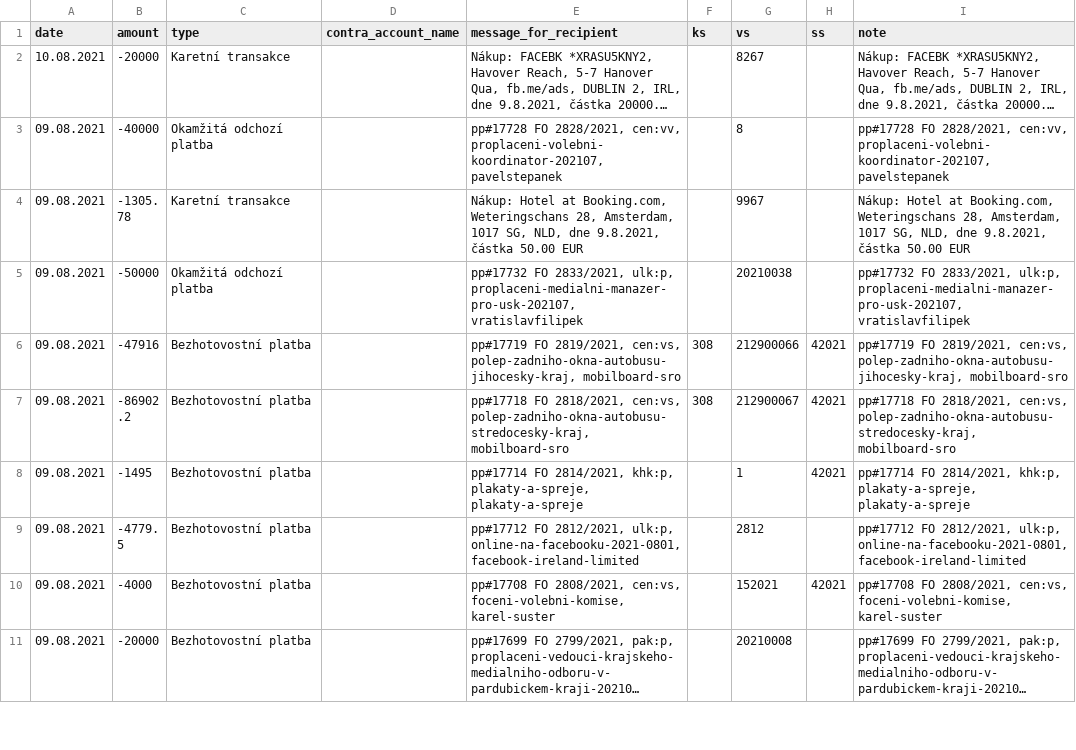
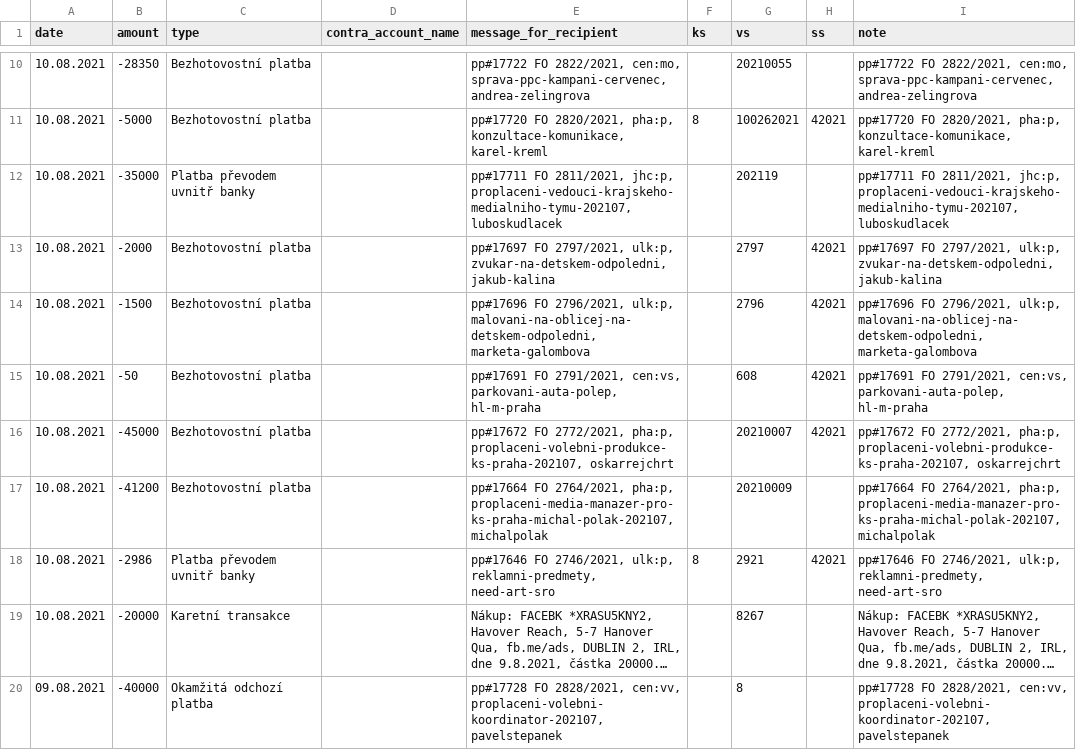
Before and after one commit to opop999/transparent_election_accounts, a CSV file: data/expense_accounts/individual_expense_accounts/pirati_stan.csv, drawn as a sheet; only a part is shown, gaps mark what is left out; the shorter side is filled out with more unchanged rows; long unchanged cells end in …; the diff covers the shown part only; the diff names each change by its address in the sheet, - before the commit and + after, or states it on an @@ line.

```diff
--- a/data/expense_accounts/individual_expense_accounts/pirati_stan.csv
+++ b/data/expense_accounts/individual_expense_accounts/pirati_stan.csv
+row 10: 10.08.2021 | -28350 | Bezhotovostní platba |  | pp#17722 FO 2822/2021, cen:mo, sprava-ppc-kampani-cervenec, andrea-zelingrova |  | 20210055 |  | pp#17722 FO 2822/2021, cen:mo, sprava-ppc-kampani-cervenec, andrea-zelingrova
+row 11: 10.08.2021 | -5000 | Bezhotovostní platba |  | pp#17720 FO 2820/2021, pha:p, konzultace-komunikace, karel-kreml | 8 | 100262021 | 42021 | pp#17720 FO 2820/2021, pha:p, konzultace-komunikace, karel-kreml
+row 12: 10.08.2021 | -35000 | Platba převodem uvnitř banky |  | pp#17711 FO 2811/2021, jhc:p, proplaceni-vedouci-krajskeho-medialniho-tymu-202107, luboskudlacek |  | 202119 |  | pp#17711 FO 2811/2021, jhc:p, proplaceni-vedouci-krajskeho-medialniho-tymu-202107, luboskudlacek
+row 13: 10.08.2021 | -2000 | Bezhotovostní platba |  | pp#17697 FO 2797/2021, ulk:p, zvukar-na-detskem-odpoledni, jakub-kalina |  | 2797 | 42021 | pp#17697 FO 2797/2021, ulk:p, zvukar-na-detskem-odpoledni, jakub-kalina
+row 14: 10.08.2021 | -1500 | Bezhotovostní platba |  | pp#17696 FO 2796/2021, ulk:p, malovani-na-oblicej-na-detskem-odpoledni, marketa-galombova |  | 2796 | 42021 | pp#17696 FO 2796/2021, ulk:p, malovani-na-oblicej-na-detskem-odpoledni, marketa-galombova
+row 15: 10.08.2021 | -50 | Bezhotovostní platba |  | pp#17691 FO 2791/2021, cen:vs, parkovani-auta-polep, hl-m-praha |  | 608 | 42021 | pp#17691 FO 2791/2021, cen:vs, parkovani-auta-polep, hl-m-praha
+row 16: 10.08.2021 | -45000 | Bezhotovostní platba |  | pp#17672 FO 2772/2021, pha:p, proplaceni-volebni-produkce-ks-praha-202107, oskarrejchrt |  | 20210007 | 42021 | pp#17672 FO 2772/2021, pha:p, proplaceni-volebni-produkce-ks-praha-202107, oskarrejchrt
+row 17: 10.08.2021 | -41200 | Bezhotovostní platba |  | pp#17664 FO 2764/2021, pha:p, proplaceni-media-manazer-pro-ks-praha-michal-polak-202107, michalpolak |  | 20210009 |  | pp#17664 FO 2764/2021, pha:p, proplaceni-media-manazer-pro-ks-praha-michal-polak-202107, michalpolak
+row 18: 10.08.2021 | -2986 | Platba převodem uvnitř banky |  | pp#17646 FO 2746/2021, ulk:p, reklamni-predmety, need-art-sro | 8 | 2921 | 42021 | pp#17646 FO 2746/2021, ulk:p, reklamni-predmety, need-art-sro
```
Also changed, not shown: 8 added rows elsewhere in this file, data/expense_accounts/fio_expense_merged_data.csv, 24 other files.
